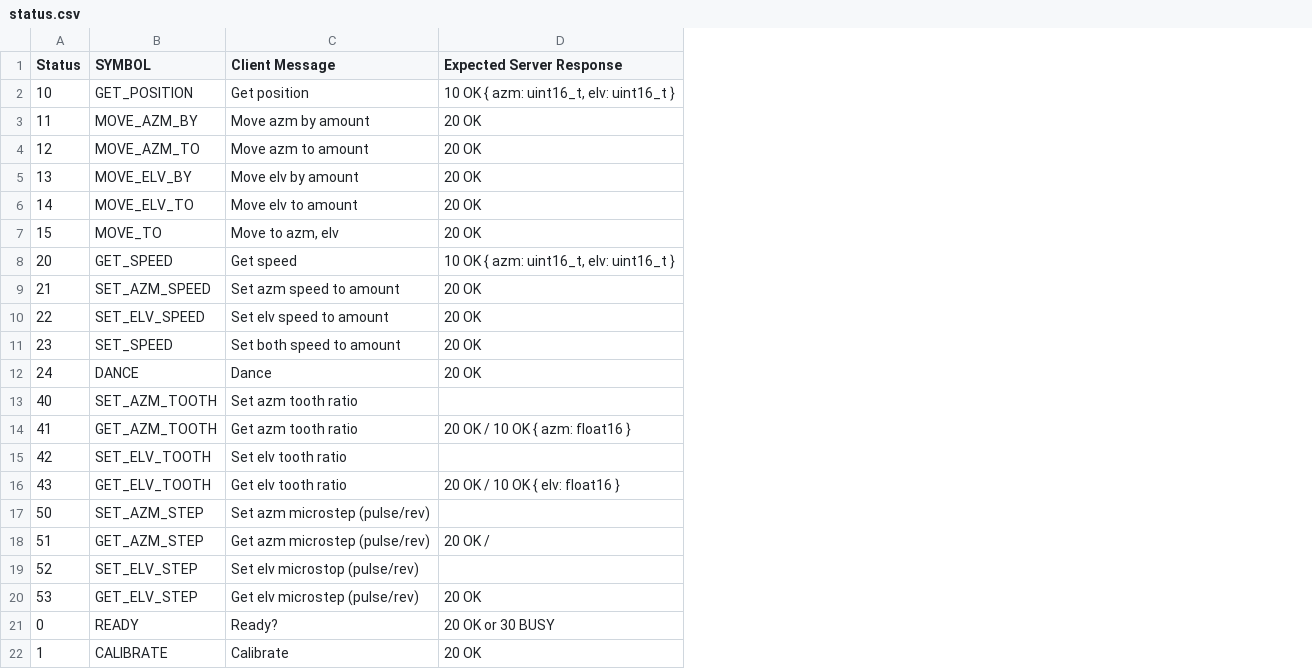
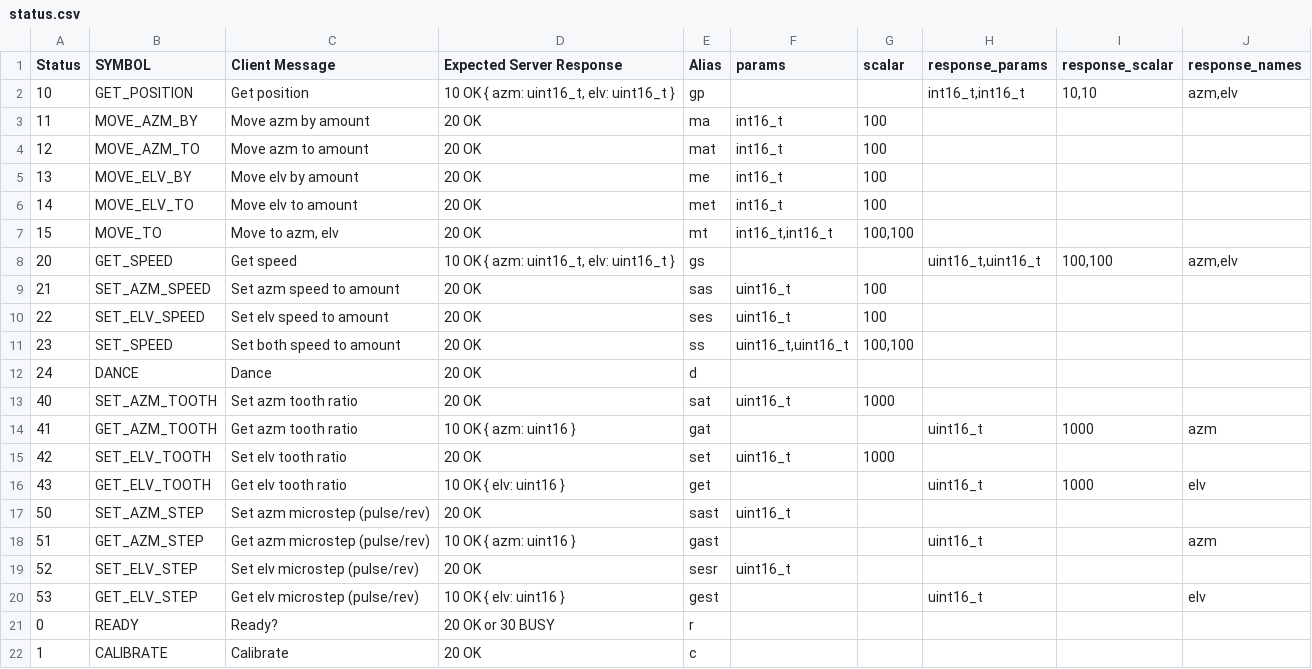
Before and after one commit to ty-davis/motor_control, a CSV file: scripts/status.csv, drawn as a sheet; the diff names each change by its address in the sheet, - before the commit and + after, or states it on an @@ line.

Commit message:
Made a whole script for talking with the server made easier from the cli

```diff
--- a/scripts/status.csv
+++ b/scripts/status.csv
+column E (Alias), rows 2-22: gp | ma | mat | me | met | mt | gs | sas | ses | ss | d | sat | gat | set | get | sast | gast | sesr | gest | r | c
+column F (params), rows 3-19: int16_t | int16_t | int16_t | int16_t | int16_t,int16_t |  | uint16_t | uint16_t | uint16_t,uint16_t |  | uint16_t |  | uint16_t |  | uint16_t |  | uint16_t
+column G (scalar), rows 3-15: 100 | 100 | 100 | 100 | 100,100 |  | 100 | 100 | 100,100 |  | 1000 |  | 1000
+column H (response_params), rows 2-20: int16_t,int16_t |  |  |  |  |  | uint16_t,uint16_t |  |  |  |  |  | uint16_t |  | uint16_t |  | uint16_t |  | uint16_t
+column I (response_scalar), rows 2-16: 10,10 |  |  |  |  |  | 100,100 |  |  |  |  |  | 1000 |  | 1000
+column J (response_names), rows 2-20: azm,elv |  |  |  |  |  | azm,elv |  |  |  |  |  | azm |  | elv |  | azm |  | elv
-D13 (Expected Server Response): (empty)
+D13 (Expected Server Response): 20 OK
-D14 (Expected Server Response): 20 OK / 10 OK { azm: float16 }
+D14 (Expected Server Response): 10 OK { azm: uint16 }
-D15 (Expected Server Response): (empty)
+D15 (Expected Server Response): 20 OK
-D16 (Expected Server Response): 20 OK / 10 OK { elv: float16 }
+D16 (Expected Server Response): 10 OK { elv: uint16 }
-D17 (Expected Server Response): (empty)
+D17 (Expected Server Response): 20 OK
-D18 (Expected Server Response): 20 OK /
+D18 (Expected Server Response): 10 OK { azm: uint16 }
-C19 (Client Message): Set elv microstop (pulse/rev)
+C19 (Client Message): Set elv microstep (pulse/rev)
-D19 (Expected Server Response): (empty)
+D19 (Expected Server Response): 20 OK
-D20 (Expected Server Response): 20 OK
+D20 (Expected Server Response): 10 OK { elv: uint16 }
```
Also changed, not shown: 4 other files.
